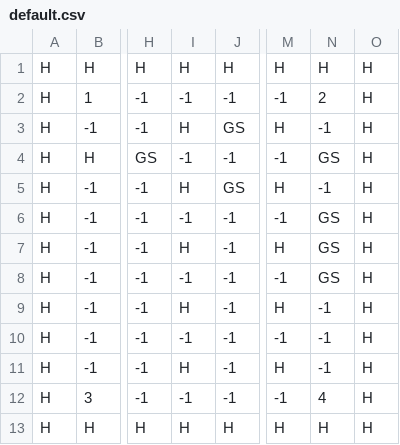
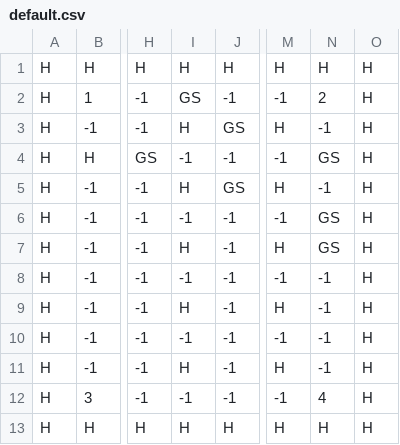
Before and after one commit to Capstone-Projects-2021-Spring/project-bomberman, a CSV file: bomberman-java-master/bomberman/src/main/resources/default.csv, drawn as a sheet; only a part is shown, gaps mark what is left out; the diff names each change by its address in the sheet, - before the commit and + after, or states it on an @@ line.

```diff
--- a/bomberman-java-master/bomberman/src/main/resources/default.csv
+++ b/bomberman-java-master/bomberman/src/main/resources/default.csv
-I2: -1
+I2: GS
-N8: GS
+N8: -1
```
Also changed, not shown: 3 other files.
